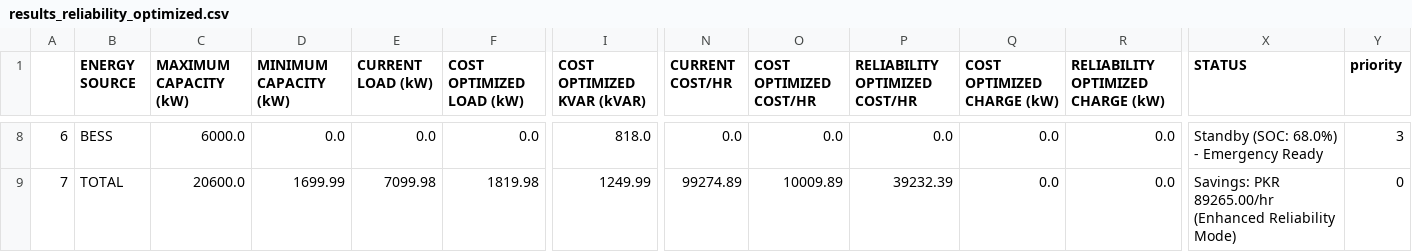
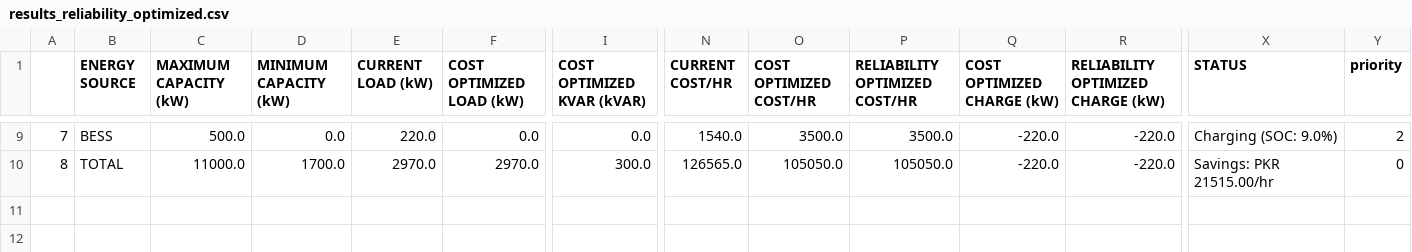
Before and after one commit to aminghias/Power-app, a CSV file: results_reliability_optimized.csv, drawn as a sheet; only a part is shown, gaps mark what is left out; addresses are those after the commit; the diff covers the shown part only; the diff names each change by its address in the sheet, - before the commit and + after, or states it on an @@ line.

```diff
--- a/results_reliability_optimized.csv
+++ b/results_reliability_optimized.csv
@@ column A renumbered from row 3 down @@
-C9 (MAXIMUM CAPACITY (kW)): 6000.0
+C9 (MAXIMUM CAPACITY (kW)): 500.0
-E9 (CURRENT LOAD (kW)): 0.0
+E9 (CURRENT LOAD (kW)): 220.0
-I9 (COST OPTIMIZED KVAR (kVAR)): 818.0
+I9 (COST OPTIMIZED KVAR (kVAR)): 0.0
-N9 (CURRENT COST/HR): 0.0
+N9 (CURRENT COST/HR): 1540.0
-O9 (COST OPTIMIZED COST/HR): 0.0
+O9 (COST OPTIMIZED COST/HR): 3500.0
-P9 (RELIABILITY OPTIMIZED COST/HR): 0.0
+P9 (RELIABILITY OPTIMIZED COST/HR): 3500.0
-Q9:Q10 (COST OPTIMIZED CHARGE (kW)): 0.0
+Q9:Q10 (COST OPTIMIZED CHARGE (kW)): -220.0
-R9:R10: 0.0
+R9:R10: -220.0
-X9 (STATUS): Standby (SOC: 68.0%) - Emergency Ready
+X9 (STATUS): Charging (SOC: 9.0%)
-Y9 (priority): 3
+Y9 (priority): 2
-C10 (MAXIMUM CAPACITY (kW)): 20600.0
+C10 (MAXIMUM CAPACITY (kW)): 11000.0
-D10 (MINIMUM CAPACITY (kW)): 1699.99
+D10 (MINIMUM CAPACITY (kW)): 1700.0
-E10 (CURRENT LOAD (kW)): 7099.98
+E10 (CURRENT LOAD (kW)): 2970.0
-F10 (COST OPTIMIZED LOAD (kW)): 1819.98
+F10 (COST OPTIMIZED LOAD (kW)): 2970.0
-I10 (COST OPTIMIZED KVAR (kVAR)): 1249.99
+I10 (COST OPTIMIZED KVAR (kVAR)): 300.0
-N10 (CURRENT COST/HR): 99274.89
+N10 (CURRENT COST/HR): 126565.0
-O10 (COST OPTIMIZED COST/HR): 10009.89
+O10 (COST OPTIMIZED COST/HR): 105050.0
-P10 (RELIABILITY OPTIMIZED COST/HR): 39232.39
+P10 (RELIABILITY OPTIMIZED COST/HR): 105050.0
-X10 (STATUS): Savings: PKR 89265.00/hr (Enhanced Reliability Mode)
+X10 (STATUS): Savings: PKR 21515.00/hr
```
Also changed, not shown: 3 added rows, 2 removed rows and 31 edited cells elsewhere in this file, results_cost_optimized.csv, 6 other files.
